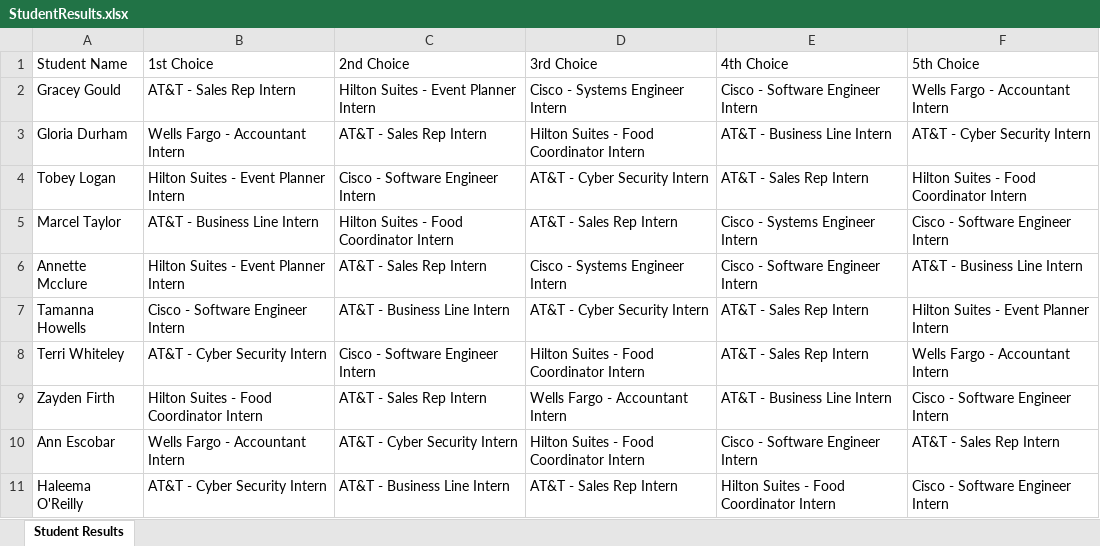
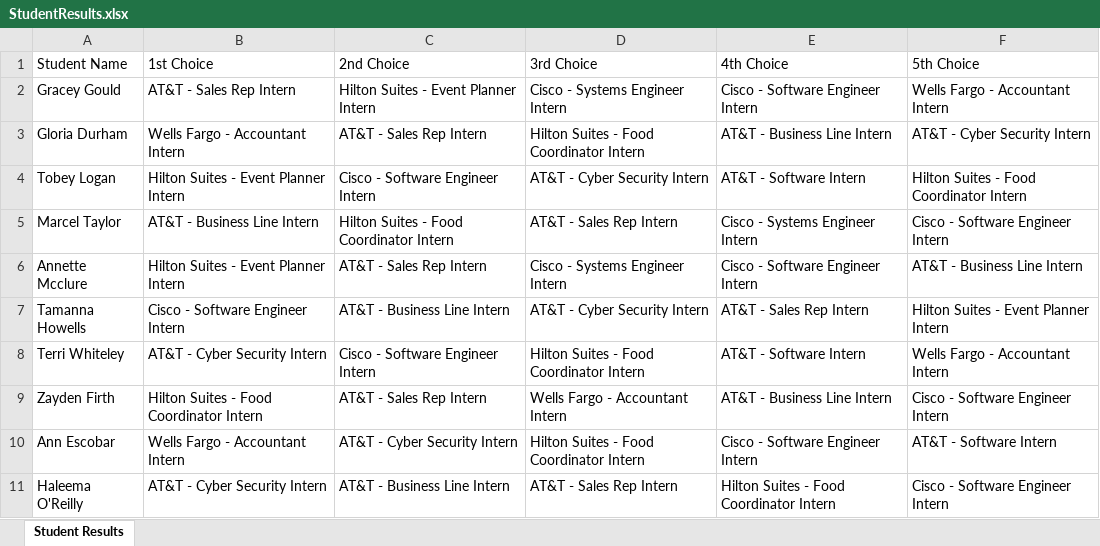
Before and after one commit to Dallas19/team-3, an Excel workbook: StudentResults.xlsx, sheet Student Results, drawn as a sheet; values as stored, in another font and other column widths than the file's, no borders; charts and pictures not drawn; the diff names each change by its address in the sheet, - before the commit and + after, or states it on an @@ line.

```diff
--- a/StudentResults.xlsx (sheet Student Results)
+++ b/StudentResults.xlsx (sheet Student Results)
-E4 (4th Choice): AT&T - Sales Rep Intern
+E4 (4th Choice): AT&T - Software Intern
-E8 (4th Choice): AT&T - Sales Rep Intern
+E8 (4th Choice): AT&T - Software Intern
-F10 (5th Choice): AT&T - Sales Rep Intern
+F10 (5th Choice): AT&T - Software Intern
```
Also changed, not shown: charts or pictures, student_to_job.xlsx, 1 other file.
